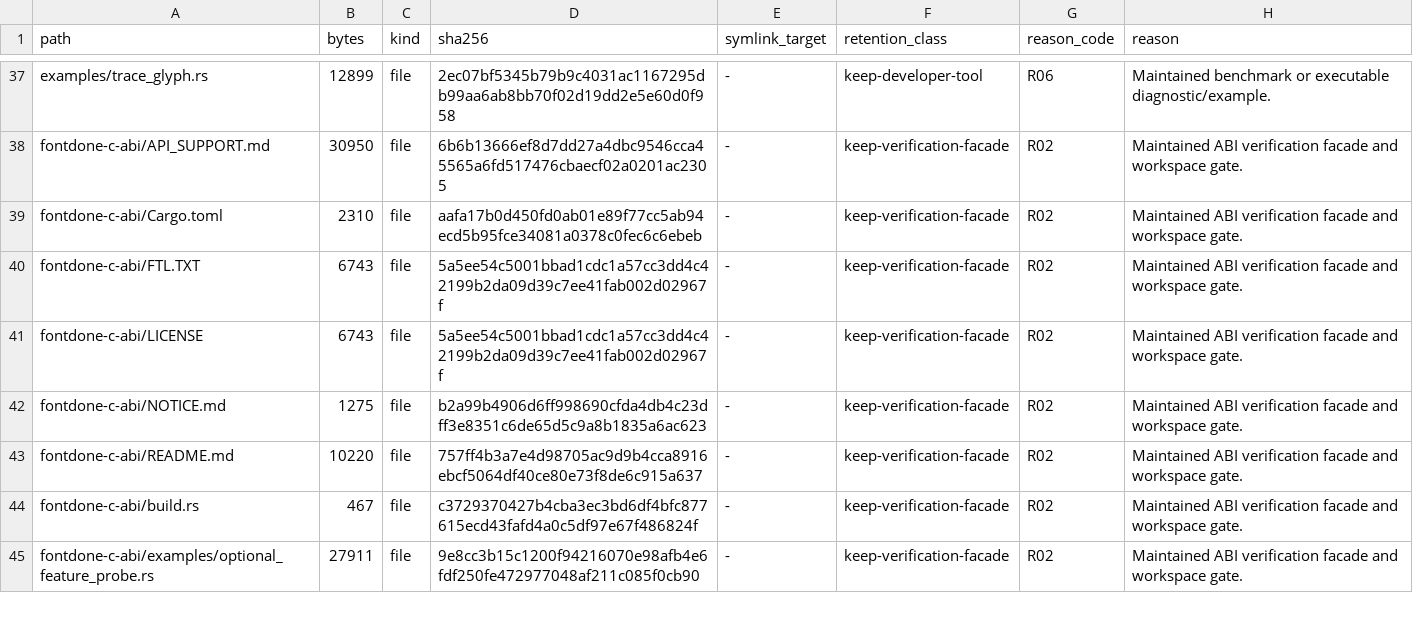
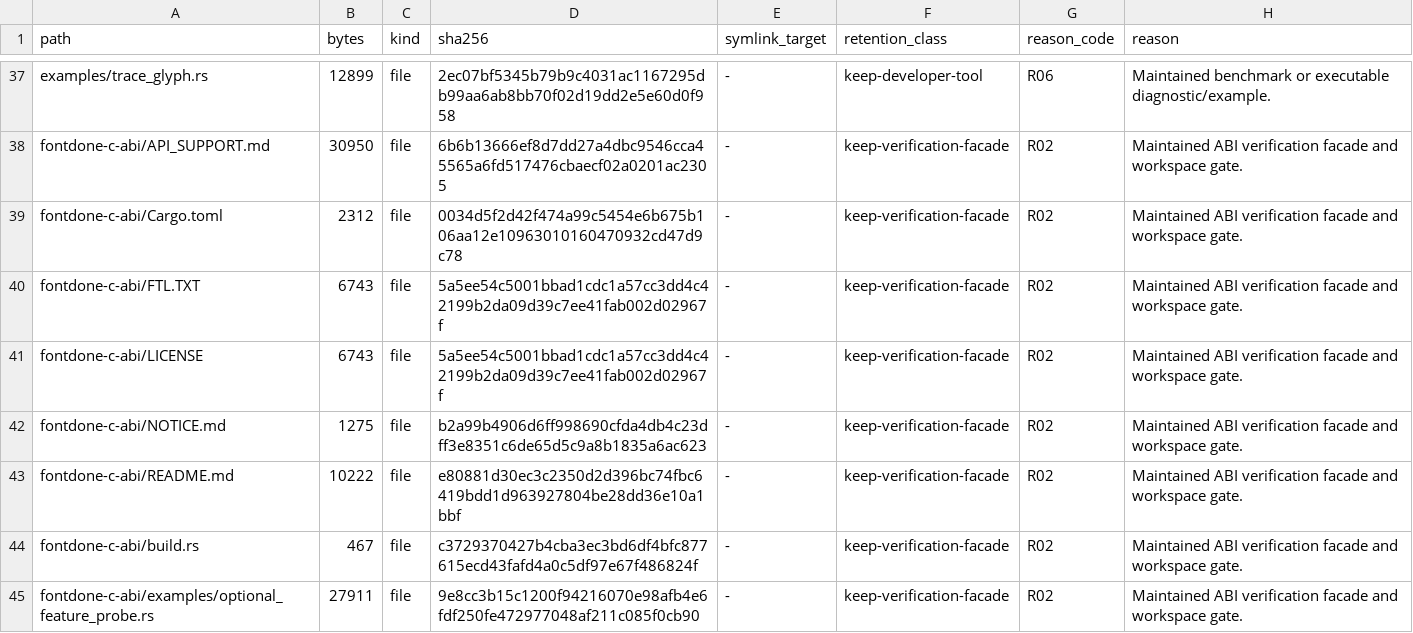
Before and after one commit to appunni-m/fontdone, a TSV file: doc/FILE_RETENTION_INVENTORY.tsv, drawn as a sheet; only a part is shown, gaps mark what is left out; the diff covers the shown part only.

```diff
--- a/doc/FILE_RETENTION_INVENTORY.tsv
+++ b/doc/FILE_RETENTION_INVENTORY.tsv
@@ -38,3 +38,3 @@ examples/trace_glyph.rs	12899	file	2ec07bf5345b79b9c4031ac1167295db99aa6ab8bb70f
 fontdone-c-abi/API_SUPPORT.md	30950	file	6b6b13666ef8d7dd27a4dbc9546cca45565a6fd517476cbaecf02a0201ac2305	-	keep-verification-facade	R02	Maintained ABI verification facade and workspace gate.
-fontdone-c-abi/Cargo.toml	2310	file	aafa17b0d450fd0ab01e89f77cc5ab94ecd5b95fce34081a0378c0fec6c6ebeb	-	keep-verification-facade	R02	Maintained ABI verification facade and workspace gate.
+fontdone-c-abi/Cargo.toml	2312	file	0034d5f2d42f474a99c5454e6b675b106aa12e10963010160470932cd47d9c78	-	keep-verification-facade	R02	Maintained ABI verification facade and workspace gate.
 fontdone-c-abi/FTL.TXT	6743	file	5a5ee54c5001bbad1cdc1a57cc3dd4c42199b2da09d39c7ee41fab002d02967f	-	keep-verification-facade	R02	Maintained ABI verification facade and workspace gate.
@@ -42,3 +42,3 @@ fontdone-c-abi/LICENSE	6743	file	5a5ee54c5001bbad1cdc1a57cc3dd4c42199b2da09d39c7
 fontdone-c-abi/NOTICE.md	1275	file	b2a99b4906d6ff998690cfda4db4c23dff3e8351c6de65d5c9a8b1835a6ac623	-	keep-verification-facade	R02	Maintained ABI verification facade and workspace gate.
-fontdone-c-abi/README.md	10220	file	757ff4b3a7e4d98705ac9d9b4cca8916ebcf5064df40ce80e73f8de6c915a637	-	keep-verification-facade	R02	Maintained ABI verification facade and workspace gate.
+fontdone-c-abi/README.md	10222	file	e80881d30ec3c2350d2d396bc74fbc6419bdd1d963927804be28dd36e10a1bbf	-	keep-verification-facade	R02	Maintained ABI verification facade and workspace gate.
 fontdone-c-abi/build.rs	467	file	c3729370427b4cba3ec3bd6df4bfc877615ecd43fafd4a0c5df97e67f486824f	-	keep-verification-facade	R02	Maintained ABI verification facade and workspace gate.
```
Also changed, not shown: 1 added row and 37 edited cells elsewhere in this file, 22 other files.
